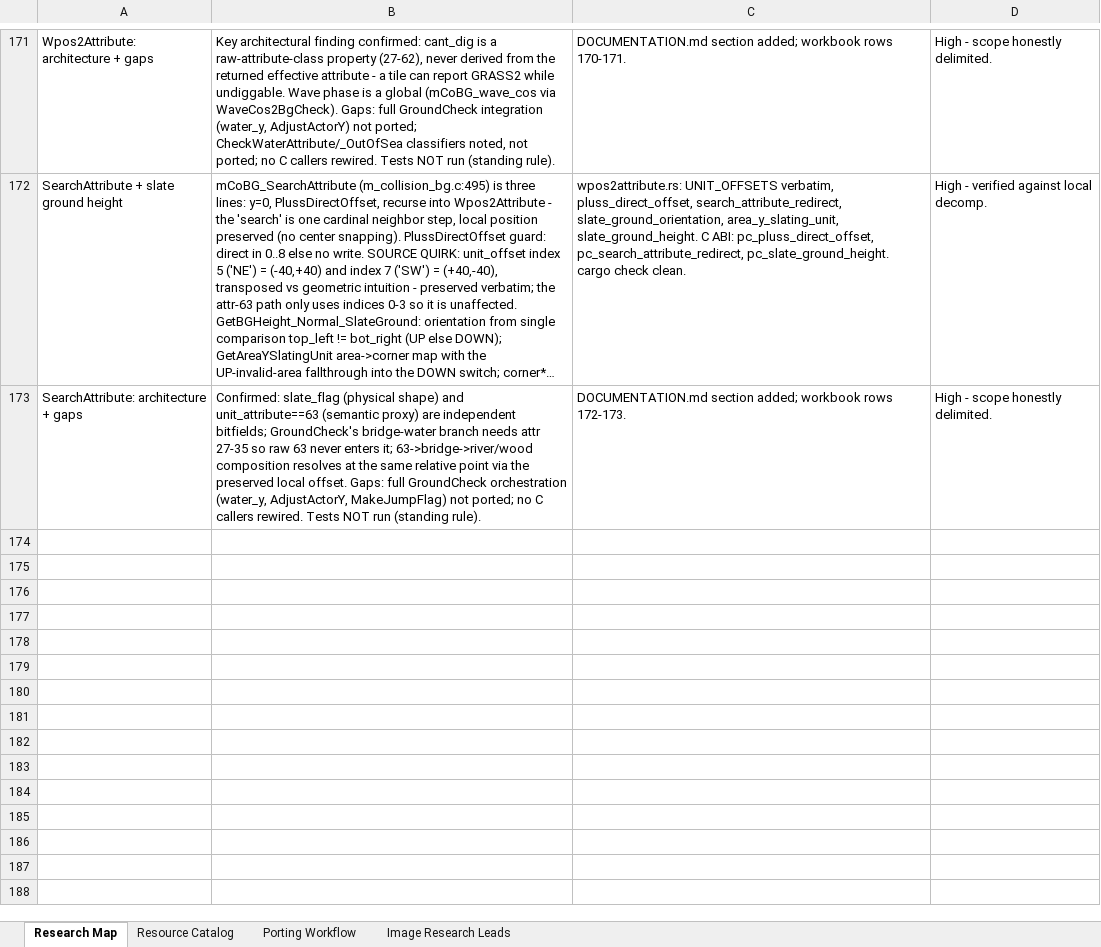
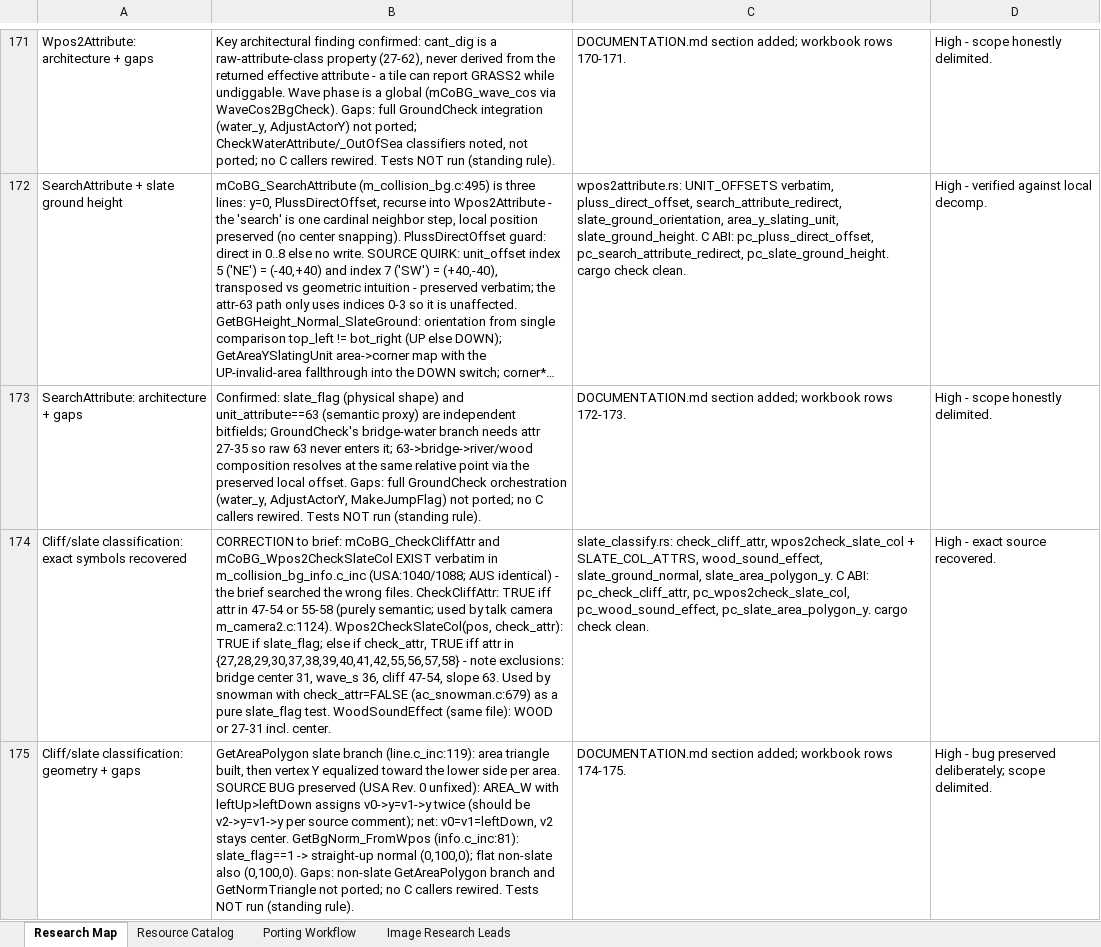
Before and after one commit to himan1372/rustimal-crossing, an Excel workbook: gamedb_research.xlsx, sheet Research Map, drawn as a sheet; only a part is shown, gaps mark what is left out; long unchanged cells end in …; values as stored, in another font and other column widths than the file's, no borders; the diff names each change by its address in the sheet, - before the commit and + after, or states it on an @@ line.

Commit message:
Cliff/slate classification (slate_classify.rs)
- mCoBG_CheckCliffAttr verbatim (attrs 47-58).
- mCoBG_Wpos2CheckSlateCol verbatim (slate_flag or the
  14-attribute set; exclusions: 31, 36, 47-54, 63).
- mCoBG_WoodSoundEffect (WOOD or 27-31).
- GetAreaPolygon slate Y-equalization incl. the AREA_W
  @BUG (USA Rev. 0 unfixed behavior preserved).
- GetBgNorm_FromWpos slate branch: (0, 100, 0).
- Corrects the brief: both symbols exist verbatim in the
  current source (m_collision_bg_info.c_inc).
- C ABI: pc_check_cliff_attr, pc_wpos2check_slate_col,
  pc_wood_sound_effect, pc_slate_area_polygon_y.
- Docs: DOCUMENTATION.md section; workbook rows 174-175.
- cargo check --lib clean. Tests not run.

```diff
--- a/gamedb_research.xlsx (sheet Research Map)
+++ b/gamedb_research.xlsx (sheet Research Map)
+row 174: Cliff/slate classification: exact symbols recovered | CORRECTION to brief: mCoBG_CheckCliffAttr and mCoBG_Wpos2CheckSlateCol EXIST verbatim in m_collision_bg_info.c_inc (USA:1040/1088; AUS identical) - the brief searched the wrong files. CheckCliffAttr: TRUE iff attr in 47-54 or 55-58 (purely semantic; used by talk camera m_camera2.c:1124). Wpos2CheckSlateCol(pos, check_attr): TRUE if slate_flag; else if check_attr, TRUE iff attr in {27,28,29,30,37,38,39,40,41,42,55,56,57,58} - note exclusions: bridge center 31, wave_s 36, cliff 47-54, slope 63. Used by snowman with check_attr=FALSE (ac_snowman.c:679) as a pure slate_flag test. WoodSoundEffect (same file): WOOD or 27-31 incl. center. | slate_classify.rs: check_cliff_attr, wpos2check_slate_col + SLATE_COL_ATTRS, wood_sound_effect, slate_ground_normal, slate_area_polygon_y. C ABI: pc_check_cliff_attr, pc_wpos2check_slate_col, pc_wood_sound_effect, pc_slate_area_polygon_y. cargo check clean. | High - exact source recovered.
+row 175: Cliff/slate classification: geometry + gaps | GetAreaPolygon slate branch (line.c_inc:119): area triangle built, then vertex Y equalized toward the lower side per area. SOURCE BUG preserved (USA Rev. 0 unfixed): AREA_W with leftUp>leftDown assigns v0->y=v1->y twice (should be v2->y=v1->y per source comment); net: v0=v1=leftDown, v2 stays center. GetBgNorm_FromWpos (info.c_inc:81): slate_flag==1 -> straight-up normal (0,100,0); flat non-slate also (0,100,0). Gaps: non-slate GetAreaPolygon branch and GetNormTriangle not ported; no C callers rewired. Tests NOT run (standing rule). | DOCUMENTATION.md section added; workbook rows 174-175. | High - bug preserved deliberately; scope delimited.
```
Also changed, not shown: 3 other files.
